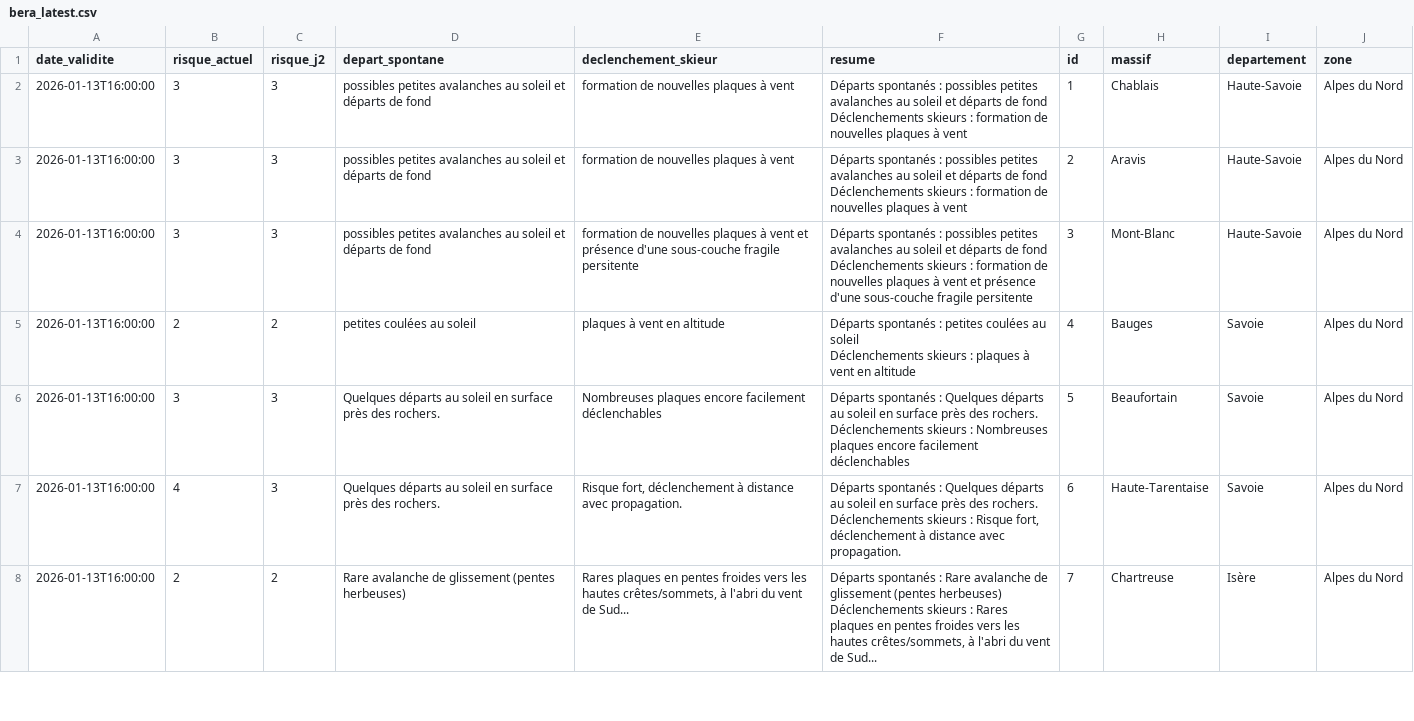
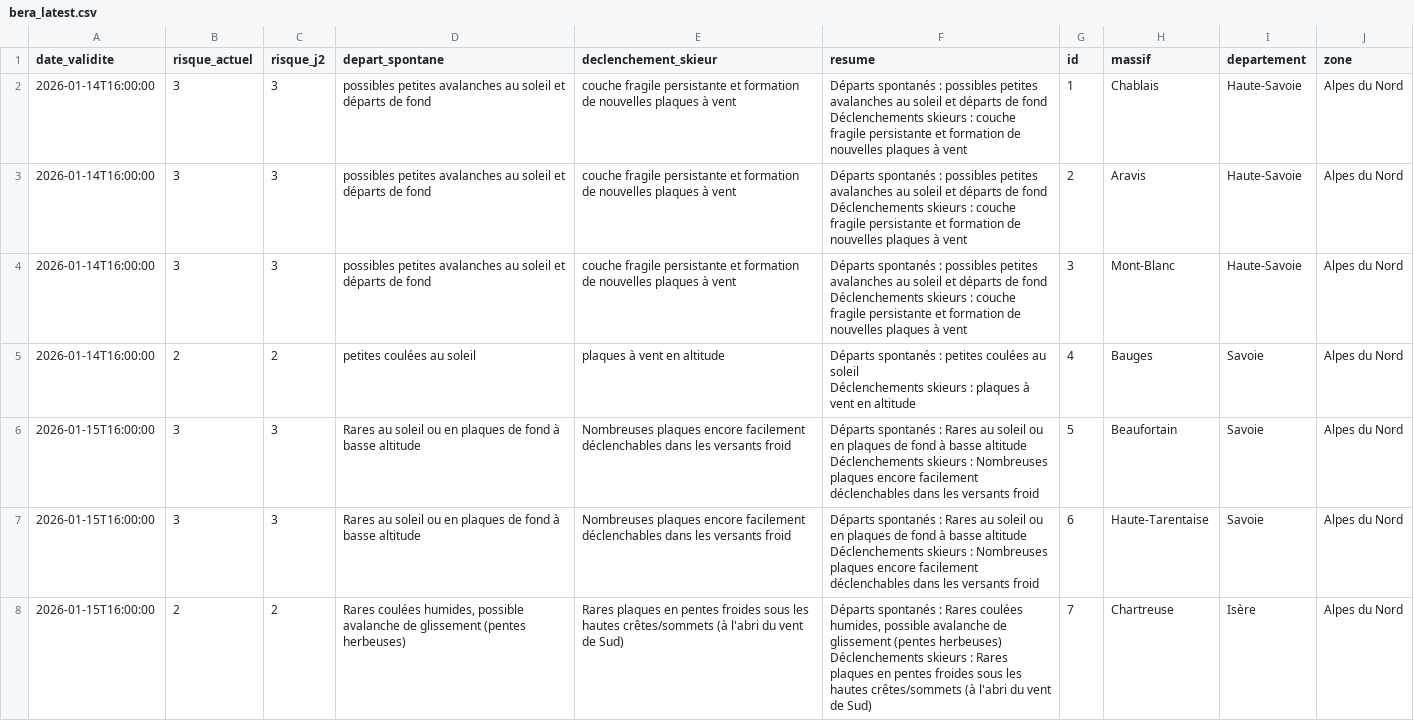
Before and after one commit to Tinevagio/Ski-touring-live, a CSV file: data/bera_latest.csv, drawn as a sheet; only a part is shown; the diff covers the shown part only.

Commit message:
🔄 Update BERA data - 2026-01-15 15:02 UTC

```diff
--- a/data/bera_latest.csv
+++ b/data/bera_latest.csv
@@ -1,15 +1,15 @@
 date_validite,risque_actuel,risque_j2,depart_spontane,declenchement_skieur,resume,id,massif,departement,zone
-2026-01-13T16:00:00,3,3,possibles petites avalanches au soleil et départs de fond,formation de nouvelles plaques à vent,"Départs spontanés : possibles petites avalanches au soleil et départs de fond
-Déclenchements skieurs : formation de nouvelles plaques à vent",1,Chablais,Haute-Savoie,Alpes du Nord
-2026-01-13T16:00:00,3,3,possibles petites avalanches au soleil et départs de fond,formation de nouvelles plaques à vent,"Départs spontanés : possibles petites avalanches au soleil et départs de fond
-Déclenchements skieurs : formation de nouvelles plaques à vent",2,Aravis,Haute-Savoie,Alpes du Nord
-2026-01-13T16:00:00,3,3,possibles petites avalanches au soleil et départs de fond,formation de nouvelles plaques à vent et présence d'une sous-couche fragile persitente,"Départs spontanés : possibles petites avalanches au soleil et départs de fond
-Déclenchements skieurs : formation de nouvelles plaques à vent et présence d'une sous-couche fragile persitente",3,Mont-Blanc,Haute-Savoie,Alpes du Nord
-2026-01-13T16:00:00,2,2,petites coulées au soleil ,plaques à vent en altitude,"Départs spontanés : petites coulées au soleil
-Déclenchements skieurs : plaques à vent en altitude",4,Bauges,Savoie,Alpes du Nord
-2026-01-13T16:00:00,3,3,Quelques départs au soleil en surface près des rochers.,Nombreuses plaques encore facilement déclenchables,"Départs spontanés : Quelques départs au soleil en surface près des rochers.
-Déclenchements skieurs : Nombreuses plaques encore facilement déclenchables",5,Beaufortain,Savoie,Alpes du Nord
-2026-01-13T16:00:00,4,3,Quelques départs au soleil en surface près des rochers.,"Risque fort, déclenchement à distance avec propagation.","Départs spontanés : Quelques départs au soleil en surface près des rochers.
-Déclenchements skieurs : Risque fort, déclenchement à distance avec propagation.",6,Haute-Tarentaise,Savoie,Alpes du Nord
-2026-01-13T16:00:00,2,2,Rare avalanche de glissement (pentes herbeuses),"Rares plaques en pentes froides vers les hautes crêtes/sommets, à l'abri du vent de Sud...","Départs spontanés : Rare avalanche de glissement (pentes herbeuses)
-Déclenchements skieurs : Rares plaques en pentes froides vers les hautes crêtes/sommets, à l'abri du vent de Sud...",7,Chartreuse,Isère,Alpes du Nord
+2026-01-14T16:00:00,3,3,possibles petites avalanches au soleil et départs de fond,couche fragile persistante et formation de nouvelles plaques à vent,"Départs spontanés : possibles petites avalanches au soleil et départs de fond
+Déclenchements skieurs : couche fragile persistante et formation de nouvelles plaques à vent",1,Chablais,Haute-Savoie,Alpes du Nord
+2026-01-14T16:00:00,3,3,possibles petites avalanches au soleil et départs de fond,couche fragile persistante et formation de nouvelles plaques à vent,"Départs spontanés : possibles petites avalanches au soleil et départs de fond
+Déclenchements skieurs : couche fragile persistante et formation de nouvelles plaques à vent",2,Aravis,Haute-Savoie,Alpes du Nord
+2026-01-14T16:00:00,3,3,possibles petites avalanches au soleil et départs de fond,couche fragile persistante et formation de nouvelles plaques à vent,"Départs spontanés : possibles petites avalanches au soleil et départs de fond
+Déclenchements skieurs : couche fragile persistante et formation de nouvelles plaques à vent",3,Mont-Blanc,Haute-Savoie,Alpes du Nord
+2026-01-14T16:00:00,2,2,petites coulées au soleil ,plaques à vent en altitude,"Départs spontanés : petites coulées au soleil
+Déclenchements skieurs : plaques à vent en altitude",4,Bauges,Savoie,Alpes du Nord
+2026-01-15T16:00:00,3,3,Rares au soleil ou en plaques de fond à basse altitude,Nombreuses plaques encore facilement déclenchables dans les versants froid,"Départs spontanés : Rares au soleil ou en plaques de fond à basse altitude
+Déclenchements skieurs : Nombreuses plaques encore facilement déclenchables dans les versants froid",5,Beaufortain,Savoie,Alpes du Nord
+2026-01-15T16:00:00,3,3,Rares au soleil ou en plaques de fond à basse altitude,Nombreuses plaques encore facilement déclenchables dans les versants froid,"Départs spontanés : Rares au soleil ou en plaques de fond à basse altitude
+Déclenchements skieurs : Nombreuses plaques encore facilement déclenchables dans les versants froid",6,Haute-Tarentaise,Savoie,Alpes du Nord
+2026-01-15T16:00:00,2,2,"Rares coulées humides, possible avalanche de glissement (pentes herbeuses)",Rares plaques en pentes froides sous les hautes crêtes/sommets (à l'abri du vent de Sud),"Départs spontanés : Rares coulées humides, possible avalanche de glissement (pentes herbeuses)
+Déclenchements skieurs : Rares plaques en pentes froides sous les hautes crêtes/sommets (à l'abri du vent de Sud)",7,Chartreuse,Isère,Alpes du Nord
```
Also changed, not shown: 112 edited cells elsewhere in this file.
